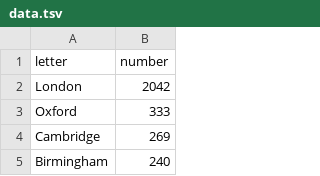
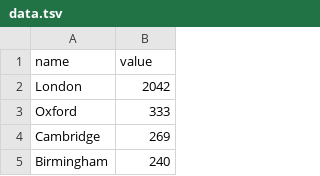
Before and after one commit to damianobacci/damianobacci.github.io, a TSV file: files/data.tsv, drawn as a sheet; only a part is shown.

```diff
--- a/files/data.tsv
+++ b/files/data.tsv
@@ -1,2 +1,2 @@
-letter	number
+name	value
 London	2042
```
Also changed, not shown: 1 other file.
